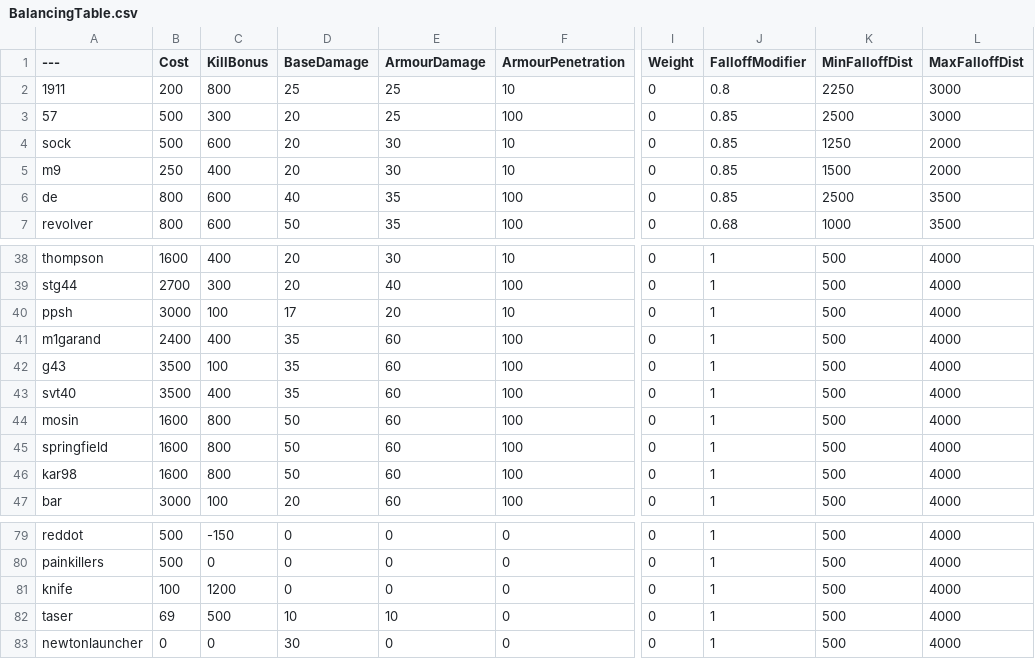
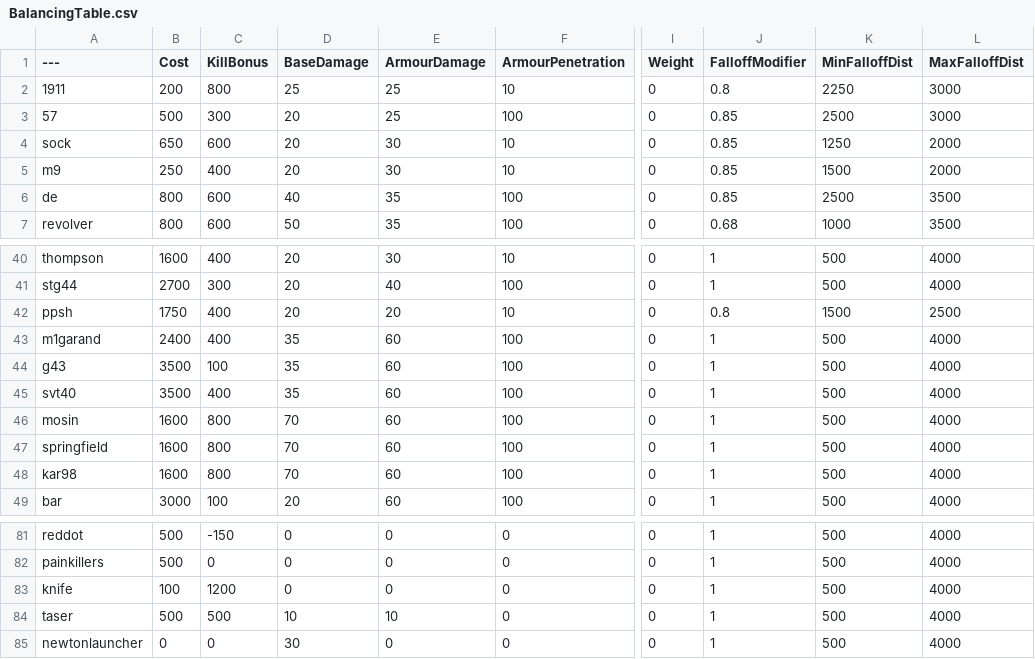
Before and after one commit to MessiahPenguin/BalancingTable, a CSV file: BalancingTable.csv, drawn as a sheet; only a part is shown, gaps mark what is left out; addresses are those after the commit; the diff covers the shown part only; the diff names each change by its address in the sheet, - before the commit and + after, or states it on an @@ line.

```diff
--- a/BalancingTable.csv
+++ b/BalancingTable.csv
-B4 (Cost): 500
+B4 (Cost): 650
-B42 (Cost): 3000
+B42 (Cost): 1750
-C42 (KillBonus): 100
+C42 (KillBonus): 400
-D42 (BaseDamage): 17
+D42 (BaseDamage): 20
-J42 (FalloffModifier): 1
+J42 (FalloffModifier): 0.8
-K42 (MinFalloffDist): 500
+K42 (MinFalloffDist): 1500
-L42 (MaxFalloffDist): 4000
+L42 (MaxFalloffDist): 2500
-D46:D48 (BaseDamage): 50
+D46:D48 (BaseDamage): 70
-B84 (Cost): 69
+B84 (Cost): 500
```
Also changed, not shown: 3 added rows and 14 edited cells elsewhere in this file.
